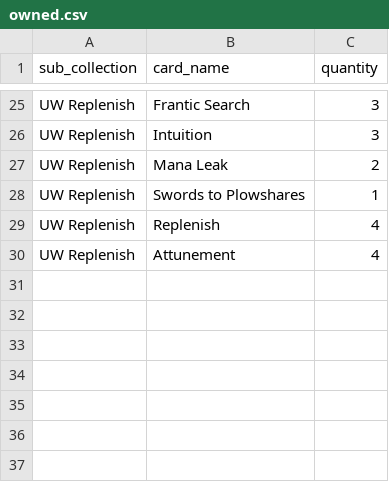
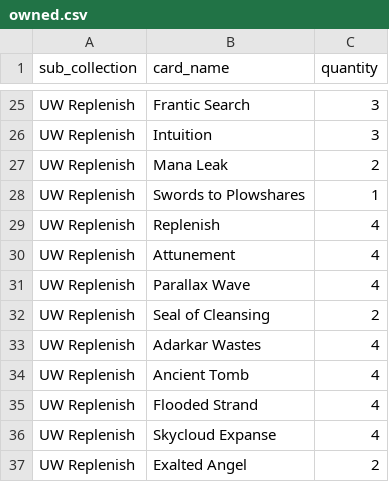
Before and after one commit to Baverone/mtgvault, a CSV file: owned.csv, drawn as a sheet; only a part is shown, gaps mark what is left out; the diff names each change by its address in the sheet, - before the commit and + after, or states it on an @@ line.

Commit message:
Coleccao: UW Replenish +7 cartas (Parallax/Seal/Adarkar/Ancient Tomb/Flooded/Skycloud/Exalted Angel)

```diff
--- a/owned.csv
+++ b/owned.csv
+row 31: UW Replenish | Parallax Wave | 4
+row 32: UW Replenish | Seal of Cleansing | 2
+row 33: UW Replenish | Adarkar Wastes | 4
+row 34: UW Replenish | Ancient Tomb | 4
+row 35: UW Replenish | Flooded Strand | 4
+row 36: UW Replenish | Skycloud Expanse | 4
+row 37: UW Replenish | Exalted Angel | 2
```
Also changed, not shown: 1 other file.
